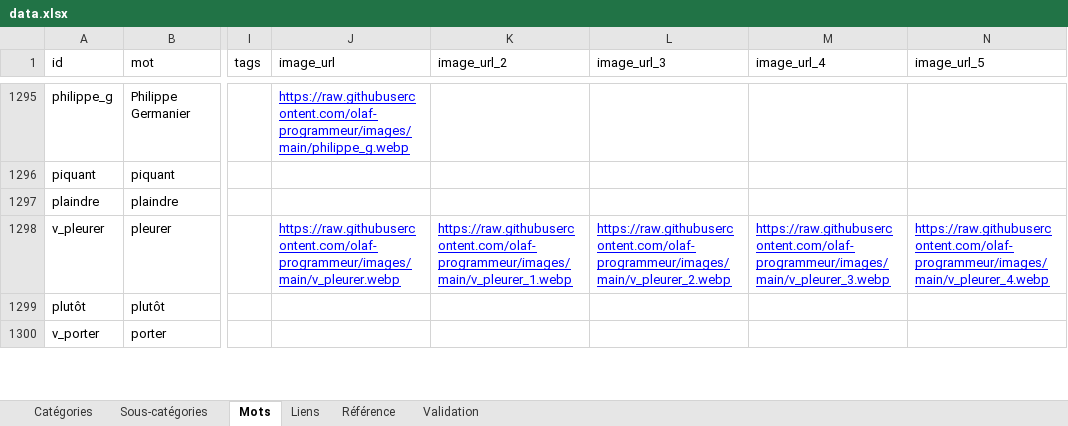
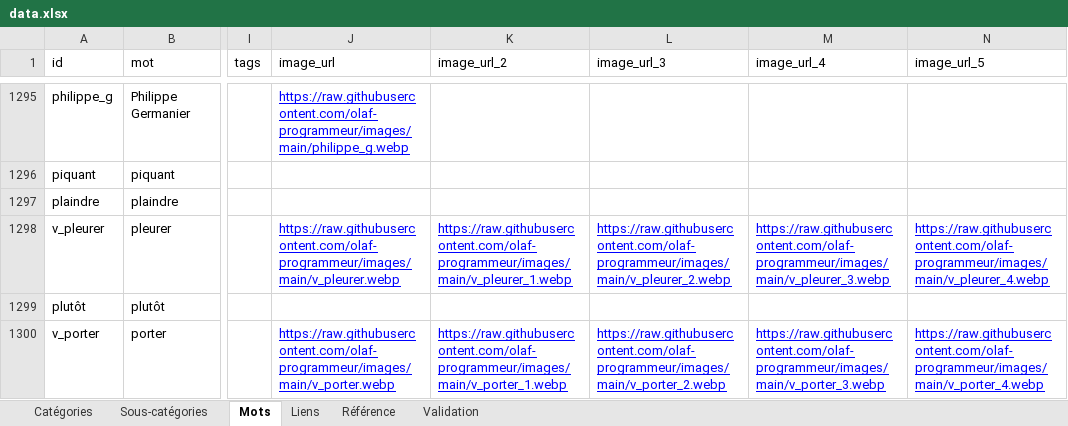
Before and after one commit to olaf-programmeur/vocab-app, an Excel workbook: public/data.xlsx, sheet Mots, drawn as a sheet; only a part is shown, gaps mark what is left out; values as stored, in another font and other column widths than the file's, no borders; the diff covers the shown part only; the diff names each change by its address in the sheet, - before the commit and + after, or states it on an @@ line.

```diff
--- a/public/data.xlsx (sheet Mots)
+++ b/public/data.xlsx (sheet Mots)
-J1300 (image_url): (empty)
+J1300 (image_url): https://raw.githubusercontent.com/olaf-programmeur/images/main/v_porter.webp
-K1300 (image_url_2): (empty)
+K1300 (image_url_2): https://raw.githubusercontent.com/olaf-programmeur/images/main/v_porter_1.webp
-L1300 (image_url_3): (empty)
+L1300 (image_url_3): https://raw.githubusercontent.com/olaf-programmeur/images/main/v_porter_2.webp
-M1300 (image_url_4): (empty)
+M1300 (image_url_4): https://raw.githubusercontent.com/olaf-programmeur/images/main/v_porter_3.webp
-N1300 (image_url_5): (empty)
+N1300 (image_url_5): https://raw.githubusercontent.com/olaf-programmeur/images/main/v_porter_4.webp
```
Also changed, not shown: 1 added row and 92 edited cells elsewhere in this sheet.
